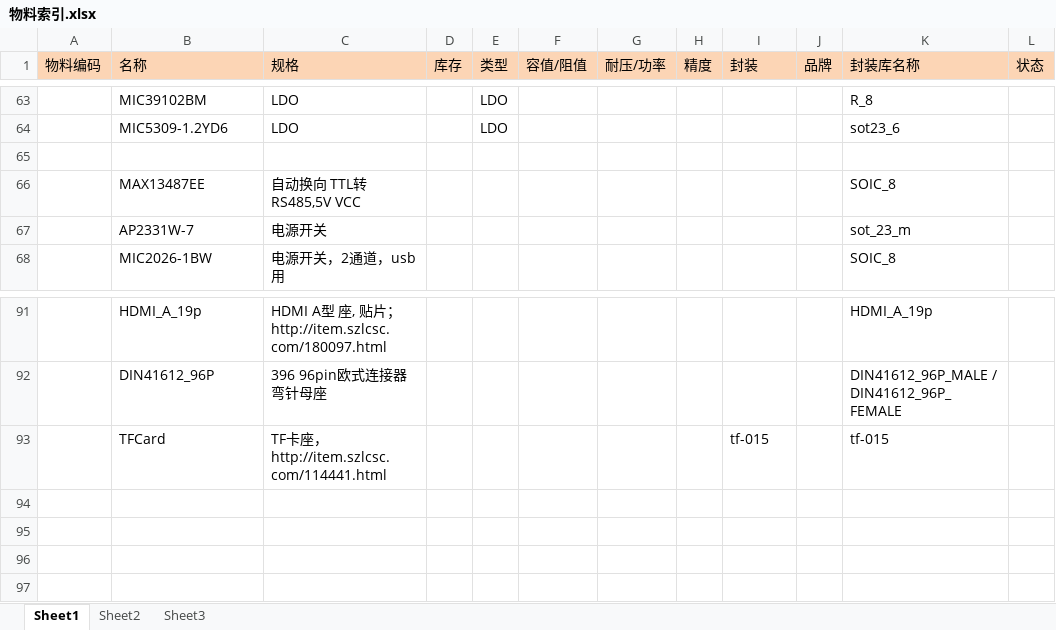
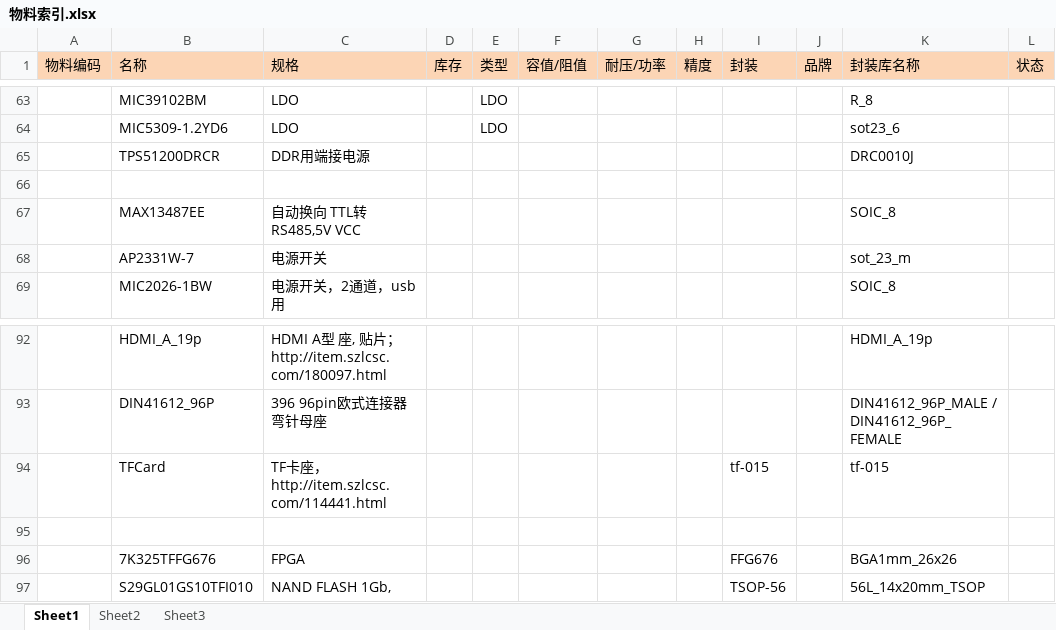
Before and after one commit to Yhangzzz/Cadence-LIB, an Excel workbook: 物料索引.xlsx, sheet Sheet1, drawn as a sheet; only a part is shown, gaps mark what is left out; values as stored, in another font and other column widths than the file's, no borders; the diff names each change by its address in the sheet, - before the commit and + after, or states it on an @@ line.

```diff
--- a/物料索引.xlsx (sheet Sheet1)
+++ b/物料索引.xlsx (sheet Sheet1)
+row 65:  | TPS51200DRCR | DDR用端接电源 |  |  |  |  |  |  |  | DRC0010J
+row 95: (empty)
+row 96:  | 7K325TFFG676 | FPGA |  |  |  |  |  | FFG676 |  | BGA1mm_26x26
+row 97:  | S29GL01GS10TFI010 | NAND FLASH 1Gb, |  |  |  |  |  | TSOP-56 |  | 56L_14x20mm_TSOP
```
Also changed, not shown: 18 other files.
